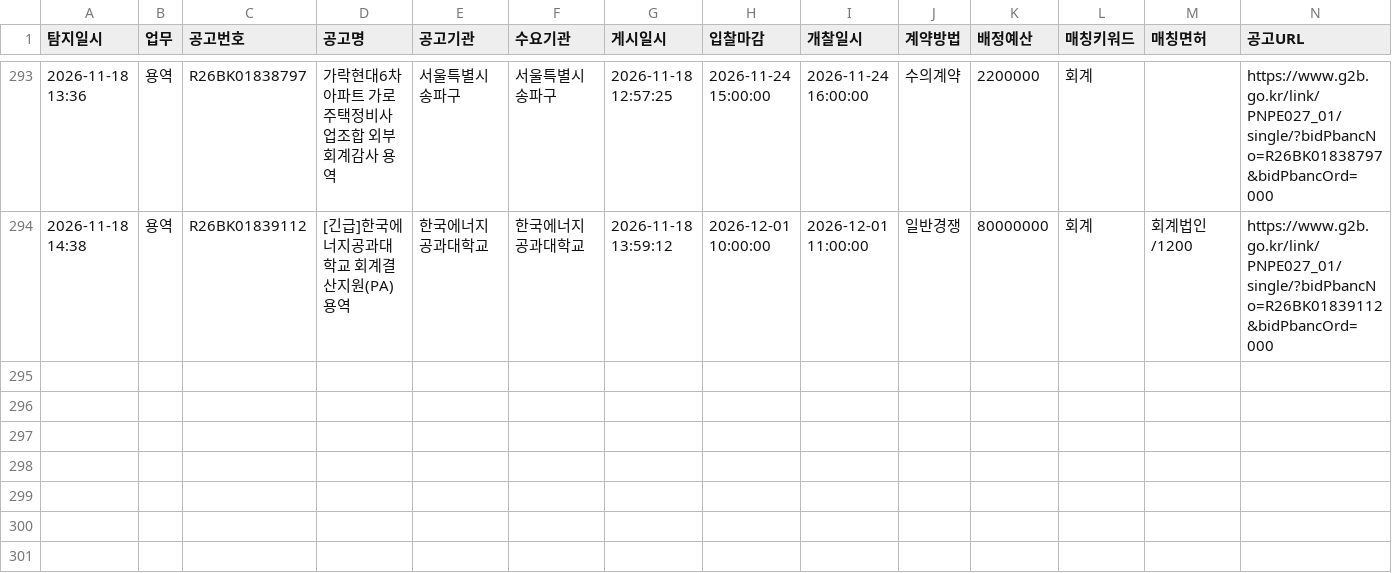
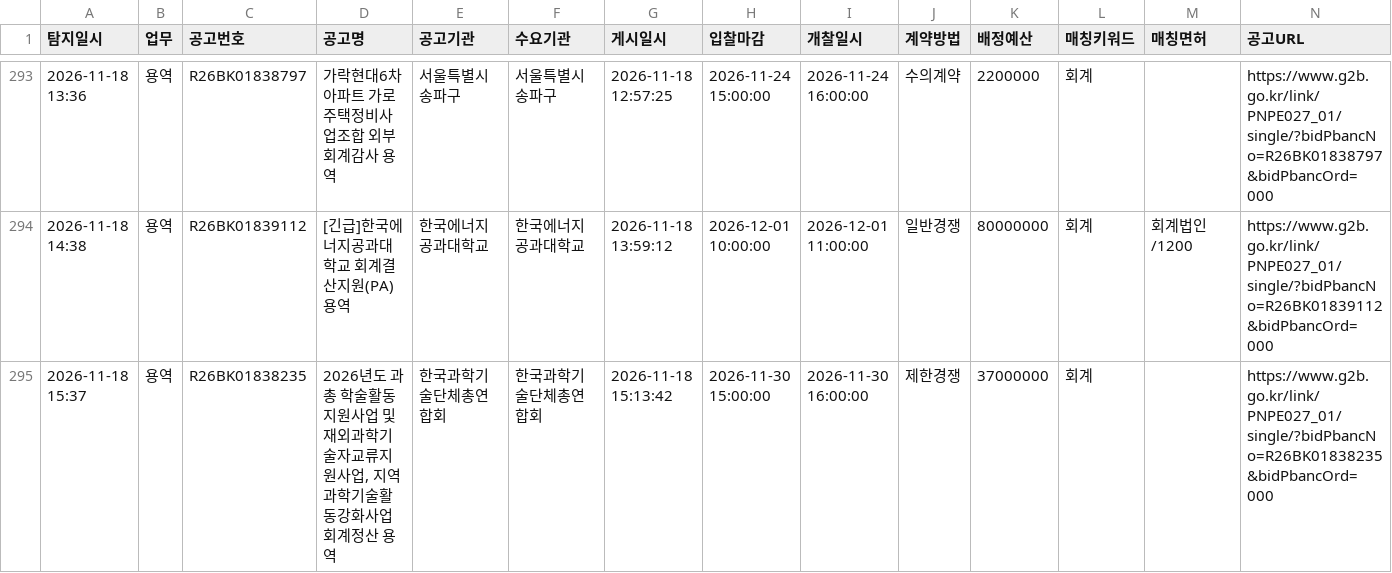
Before and after one commit to crouz070-afk/g2b-bid-alert, a CSV file: history.csv, drawn as a sheet; only a part is shown, gaps mark what is left out.

```diff
--- a/history.csv
+++ b/history.csv
@@ -294 +294,2 @@
 2026-11-18 14:38,용역,R26BK01839112,[긴급]한국에너지공과대학교 회계결산지원(PA) 용역,한국에너지공과대학교,한국에너지공과대학교,2026-11-18 13:59:12,2026-12-01 10:00:00,2026-12-01 11:00:00,일반경쟁,80000000,회계,회계법인/1200,https://www.g2b.go.kr/link/PNPE027_01/single/?bidPbancNo=R26BK01839112&bidPbancOrd=000
+2026-11-18 15:37,용역,R26BK01838235,"2026년도 과총 학술활동지원사업 및 재외과학기술자교류지원사업, 지역과학기술활동강화사업 회계정산 용역",한국과학기술단체총연합회,한국과학기술단체총연합회,2026-11-18 15:13:42,2026-11-30 15:00:00,2026-11-30 16:00:00,제한경쟁,37000000,회계,,https://www.g2b.go.kr/link/PNPE027_01/single/?bidPbancNo=R26BK01838235&bidPbancOrd=000
```
Also changed, not shown: 2 other files.
